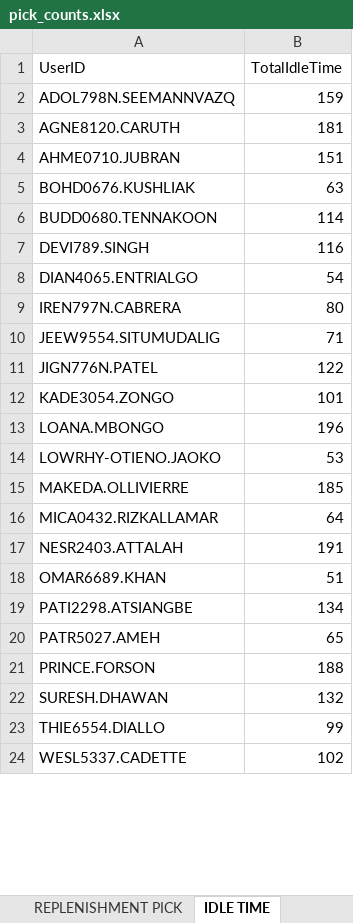
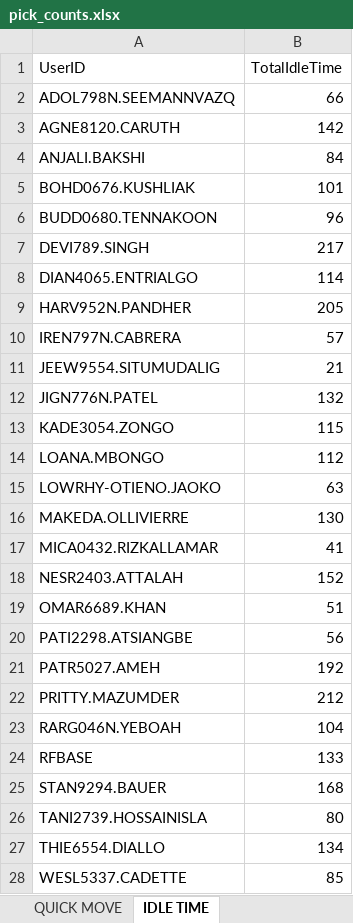
Before and after one commit to lorddunamis5050/totalpickcount, an Excel workbook: pick_counts.xlsx, sheet IDLE TIME, drawn as a sheet; only a part is shown; values as stored, in another font and other column widths than the file's, no borders; removed rows and columns are numbered as before the commit, all else as after; the diff covers the shown part only; the diff names each change by its address in the sheet, - before the commit and + after, or states it on an @@ line.

Commit message:
added total quick move to the project

```diff
--- a/pick_counts.xlsx (sheet IDLE TIME)
+++ b/pick_counts.xlsx (sheet IDLE TIME)
+sheet tab: QUICK MOVE
-B2 (TotalIdleTime): 159
+B2 (TotalIdleTime): 66
-B3 (TotalIdleTime): 181
+B3 (TotalIdleTime): 142
-row 4: AHME0710.JUBRAN | 151
+row 4: ANJALI.BAKSHI | 84
-B5 (TotalIdleTime): 63
+B5 (TotalIdleTime): 101
-B6 (TotalIdleTime): 114
+B6 (TotalIdleTime): 96
-B7 (TotalIdleTime): 116
+B7 (TotalIdleTime): 217
-B8 (TotalIdleTime): 54
+B8 (TotalIdleTime): 114
+row 9: HARV952N.PANDHER | 205
-B10 (TotalIdleTime): 80
+B10 (TotalIdleTime): 57
-B11 (TotalIdleTime): 71
+B11 (TotalIdleTime): 21
-B12 (TotalIdleTime): 122
+B12 (TotalIdleTime): 132
-B13 (TotalIdleTime): 101
+B13 (TotalIdleTime): 115
-B14 (TotalIdleTime): 196
+B14 (TotalIdleTime): 112
-B15 (TotalIdleTime): 53
+B15 (TotalIdleTime): 63
-B16 (TotalIdleTime): 185
+B16 (TotalIdleTime): 130
-B17 (TotalIdleTime): 64
+B17 (TotalIdleTime): 41
-B18 (TotalIdleTime): 191
+B18 (TotalIdleTime): 152
-B20 (TotalIdleTime): 134
+B20 (TotalIdleTime): 56
-B21 (TotalIdleTime): 65
+B21 (TotalIdleTime): 192
-row 21: PRINCE.FORSON | 188
-row 22: SURESH.DHAWAN | 132
+row 22: PRITTY.MAZUMDER | 212
+row 23: RARG046N.YEBOAH | 104
+row 24: RFBASE | 133
+row 25: STAN9294.BAUER | 168
+row 26: TANI2739.HOSSAINISLA | 80
-B27 (TotalIdleTime): 99
+B27 (TotalIdleTime): 134
-B28 (TotalIdleTime): 102
+B28 (TotalIdleTime): 85
```
Also changed, not shown: 1 added row and 4 edited cells elsewhere in this sheet, sheet REPLENISHMENT PICK, sheet REGULAR PICK, sheet PUTWALL PICKING, sheet SINGLE PICK, sheet Total Units picked by hour, 3 other files.
